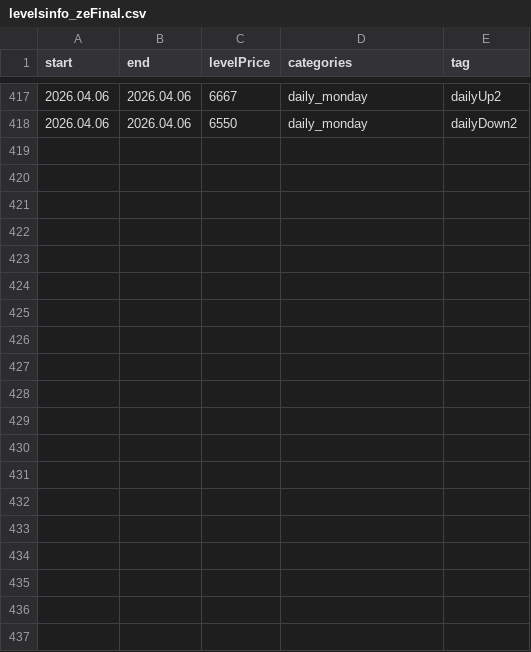
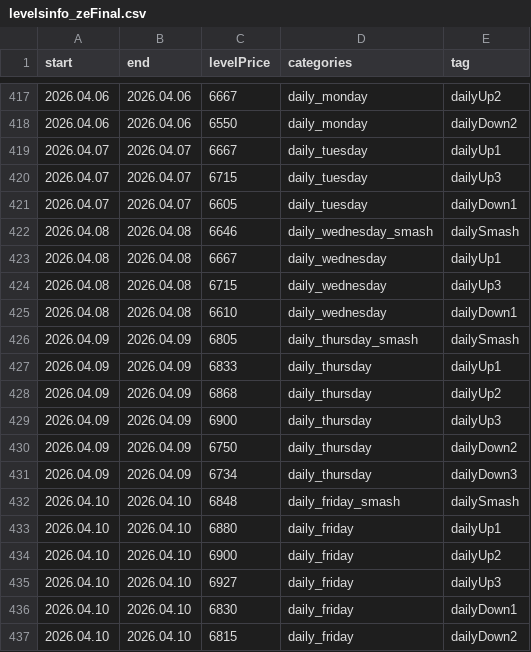
Before and after one commit to AleksanderStefankowski/mt_ea, a CSV file: Experts/Examples/Smashelito/levelsinfo_zeFinal.csv, drawn as a sheet; only a part is shown, gaps mark what is left out; the diff covers the shown part only; the diff names each change by its address in the sheet, - before the commit and + after, or states it on an @@ line.

```diff
--- a/Experts/Examples/Smashelito/levelsinfo_zeFinal.csv
+++ b/Experts/Examples/Smashelito/levelsinfo_zeFinal.csv
+row 419: 2026.04.07 | 2026.04.07 | 6667 | daily_tuesday | dailyUp1
+row 420: 2026.04.07 | 2026.04.07 | 6715 | daily_tuesday | dailyUp3
+row 421: 2026.04.07 | 2026.04.07 | 6605 | daily_tuesday | dailyDown1
+row 422: 2026.04.08 | 2026.04.08 | 6646 | daily_wednesday_smash | dailySmash
+row 423: 2026.04.08 | 2026.04.08 | 6667 | daily_wednesday | dailyUp1
+row 424: 2026.04.08 | 2026.04.08 | 6715 | daily_wednesday | dailyUp3
+row 425: 2026.04.08 | 2026.04.08 | 6610 | daily_wednesday | dailyDown1
+row 426: 2026.04.09 | 2026.04.09 | 6805 | daily_thursday_smash | dailySmash
+row 427: 2026.04.09 | 2026.04.09 | 6833 | daily_thursday | dailyUp1
+row 428: 2026.04.09 | 2026.04.09 | 6868 | daily_thursday | dailyUp2
+row 429: 2026.04.09 | 2026.04.09 | 6900 | daily_thursday | dailyUp3
+row 430: 2026.04.09 | 2026.04.09 | 6750 | daily_thursday | dailyDown2
+row 431: 2026.04.09 | 2026.04.09 | 6734 | daily_thursday | dailyDown3
+row 432: 2026.04.10 | 2026.04.10 | 6848 | daily_friday_smash | dailySmash
+row 433: 2026.04.10 | 2026.04.10 | 6880 | daily_friday | dailyUp1
+row 434: 2026.04.10 | 2026.04.10 | 6900 | daily_friday | dailyUp2
+row 435: 2026.04.10 | 2026.04.10 | 6927 | daily_friday | dailyUp3
+row 436: 2026.04.10 | 2026.04.10 | 6830 | daily_friday | dailyDown1
+row 437: 2026.04.10 | 2026.04.10 | 6815 | daily_friday | dailyDown2
```
Also changed, not shown: 19 added rows and 4 edited cells elsewhere in this file, 3 other files.
